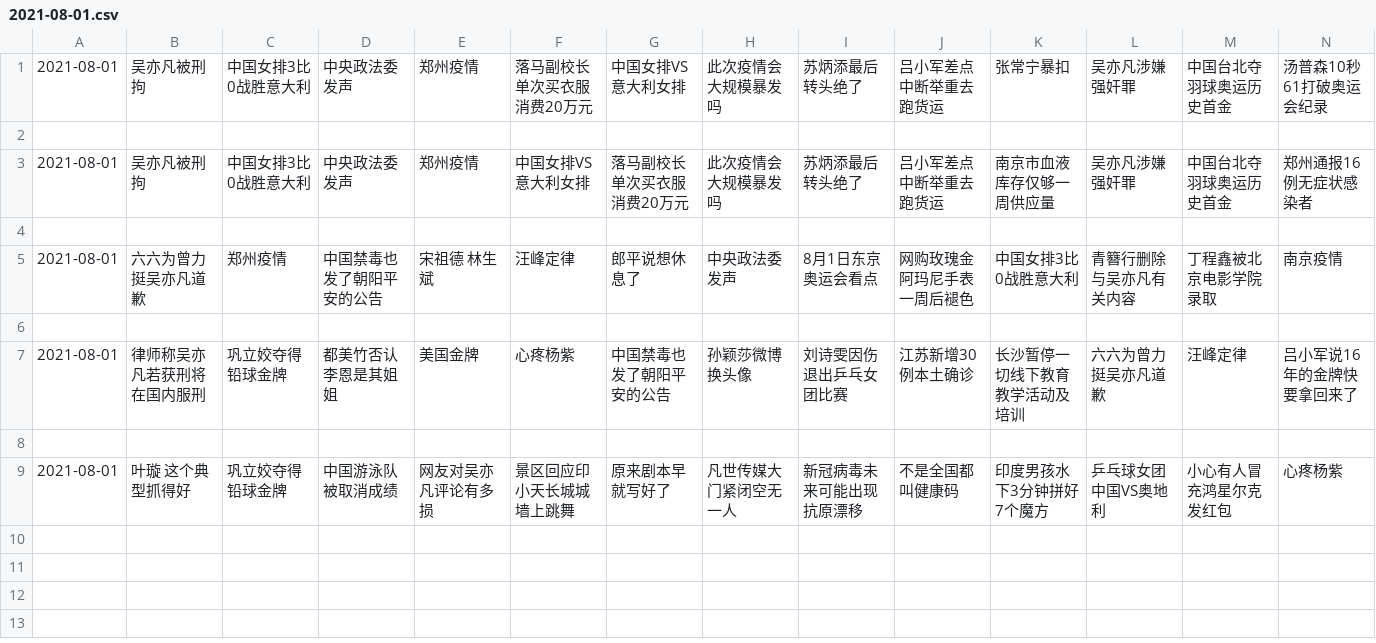
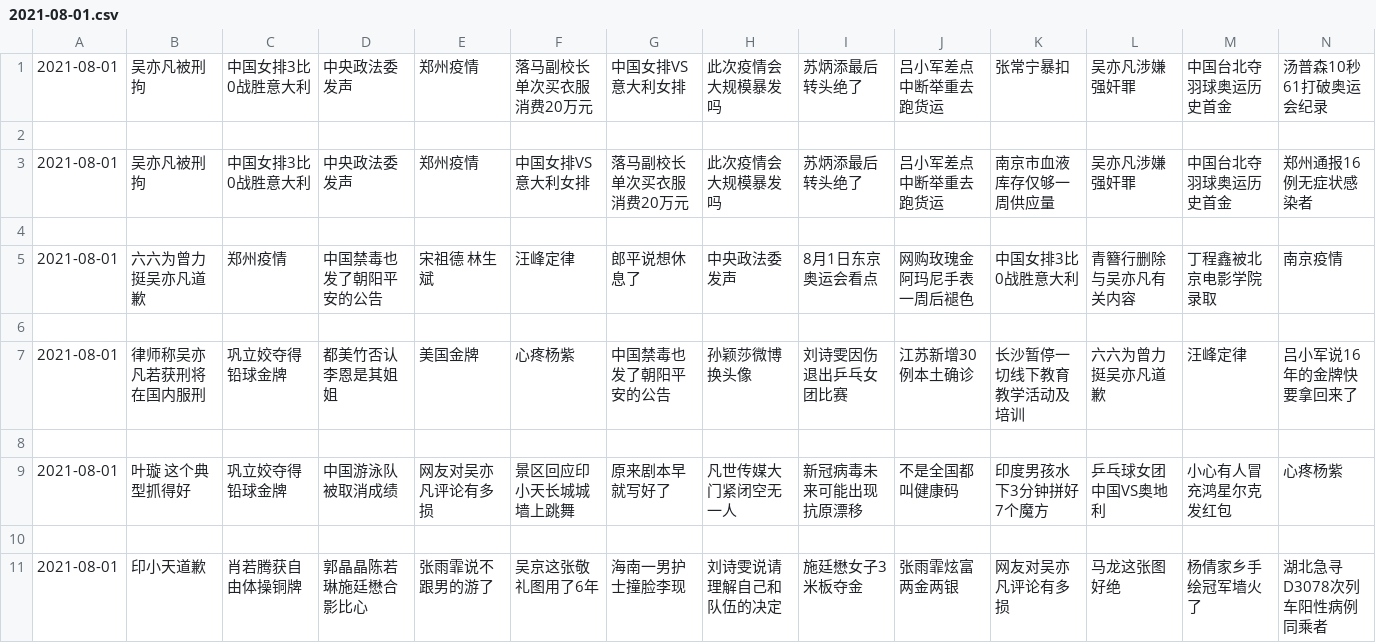
Before and after one commit to vmp65l3/weibo-hotrank, a CSV file: data/2021-08-01.csv, drawn as a sheet; only a part is shown; rows hold the shown columns only; the diff names each change by its address in the sheet, - before the commit and + after, or states it on an @@ line.

```diff
--- a/data/2021-08-01.csv
+++ b/data/2021-08-01.csv
+row 10: (empty)
+row 11: 2021-08-01 | 印小天道歉 | 肖若腾获自由体操铜牌 | 郭晶晶陈若琳施廷懋合影比心 | 张雨霏说不跟男的游了 | 吴京这张敬礼图用了6年 | 海南一男护士撞脸李现 | 刘诗雯说请理解自己和队伍的决定 | 施廷懋女子3米板夺金 | 张雨霏炫富两金两银 | 网友对吴亦凡评论有多损 | 马龙这张图好绝 | 杨倩家乡手绘冠军墙火了 | 湖北急寻D3078次列车阳性病例同乘者
```
Also changed, not shown: 1 other file.
